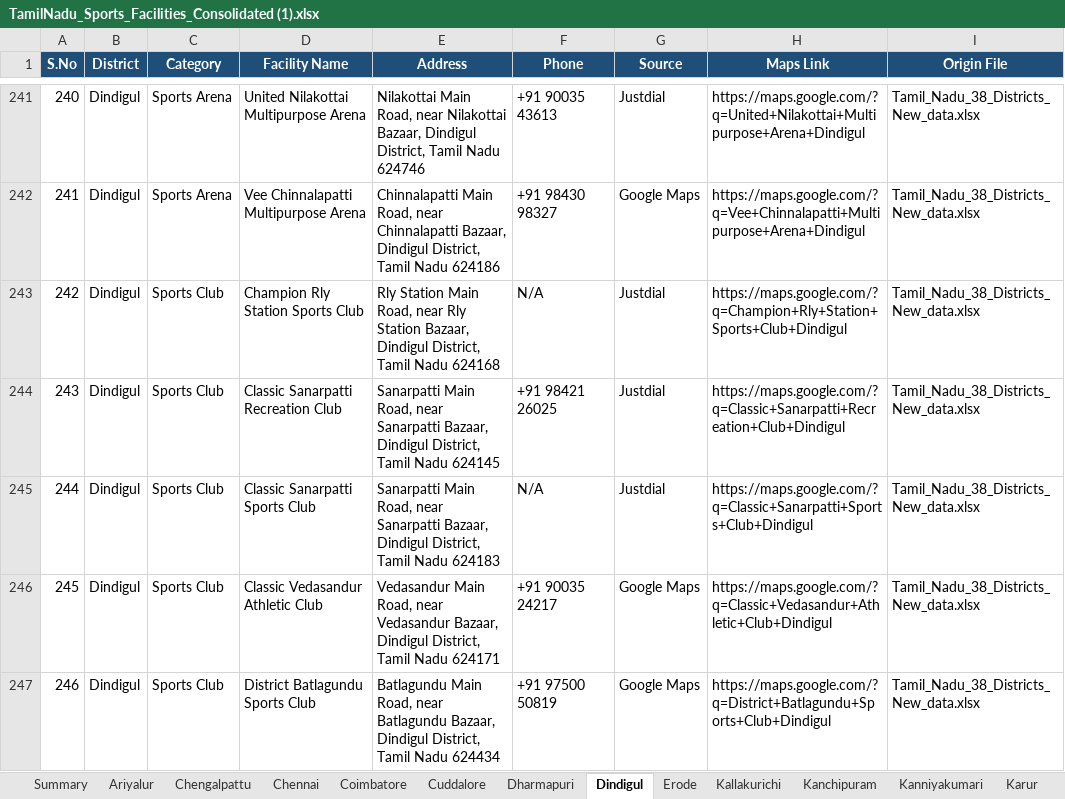
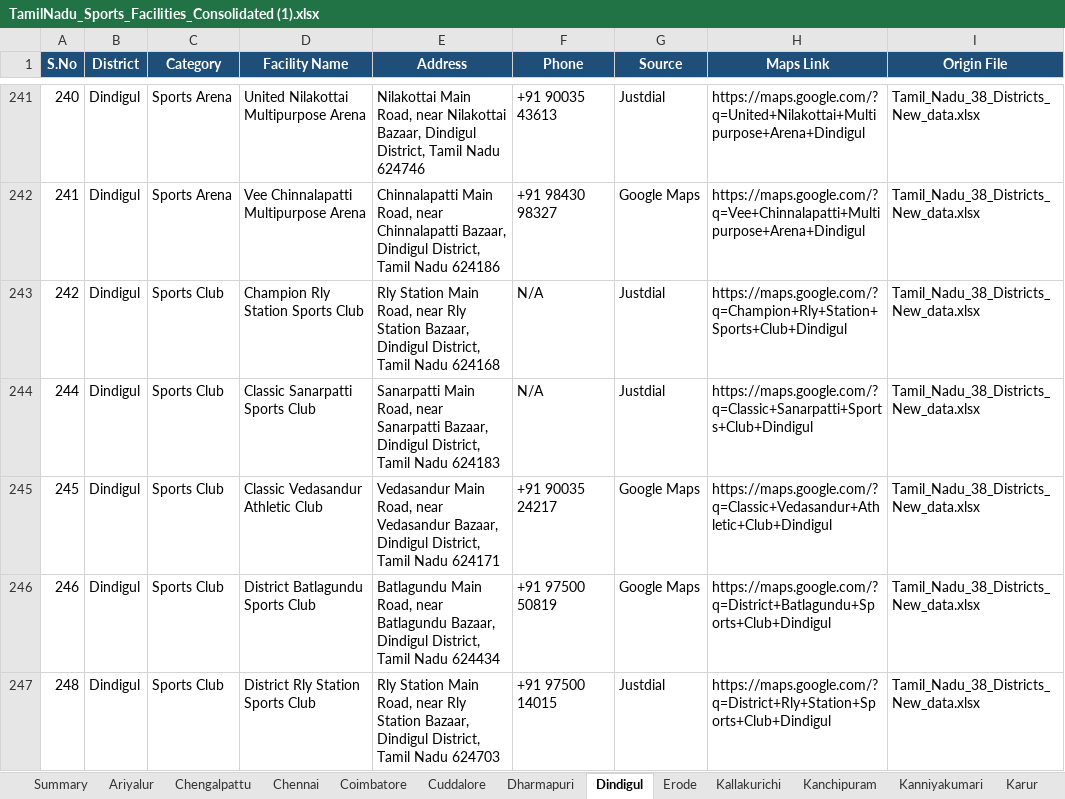
Before and after one commit to divi1127/PTCRM, an Excel workbook: TamilNadu_Sports_Facilities_Consolidated (1).xlsx, sheet Dindigul, drawn as a sheet; only a part is shown, gaps mark what is left out; the shorter side is filled out with more unchanged rows; values as stored, in another font and other column widths than the file's, no borders; the diff covers the shown part only; the diff names each change by its address in the sheet, - before the commit and + after, or states it on an @@ line.

```diff
--- a/TamilNadu_Sports_Facilities_Consolidated (1).xlsx (sheet Dindigul)
+++ b/TamilNadu_Sports_Facilities_Consolidated (1).xlsx (sheet Dindigul)
-row 244: 243 | Dindigul | Sports Club | Classic Sanarpatti Recreation Club | Sanarpatti Main Road, near Sanarpatti Bazaar, Dindigul District, Tamil Nadu 624145 | +91 98421 26025 | Justdial | https://maps.google.com/?q=Classic+Sanarpatti+Recreation+Club+Dindigul | Tamil_Nadu_38_Districts_New_data.xlsx
```
Also changed, not shown: 2 removed rows and 5 edited cells elsewhere in this sheet, sheet Ariyalur, sheet Chennai, sheet Salem, sheet Tirupathur, sheet Thanjavur, sheet Vellore, 32 more sheets, other sheet tabs, 2 other files.
